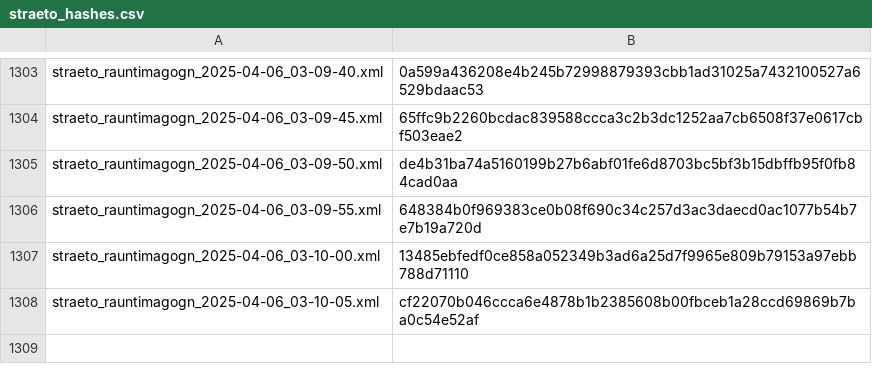
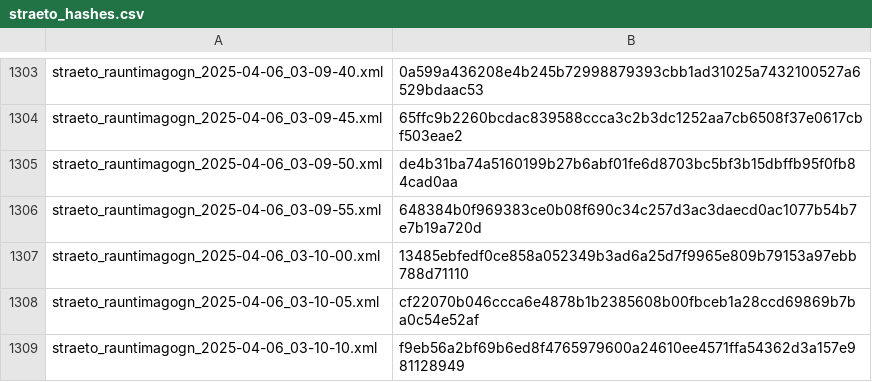
Before and after one commit to odinndagur/straeto_rauntimagogn_hashes, a CSV file: straeto_hashes.csv, drawn as a sheet; only a part is shown, gaps mark what is left out.

Commit message:
Log hash for straeto_rauntimagogn_2025-04-06_03-10-10.xml

```diff
--- a/straeto_hashes.csv
+++ b/straeto_hashes.csv
@@ -1308 +1308,2 @@ straeto_rauntimagogn_2025-04-06_03-10-00.xml,13485ebfedf0ce858a052349b3ad6a25d7f
 straeto_rauntimagogn_2025-04-06_03-10-05.xml,cf22070b046ccca6e4878b1b2385608b00fbceb1a28ccd69869b7ba0c54e52af
+straeto_rauntimagogn_2025-04-06_03-10-10.xml,f9eb56a2bf69b6ed8f4765979600a24610ee4571ffa54362d3a157e981128949
```
